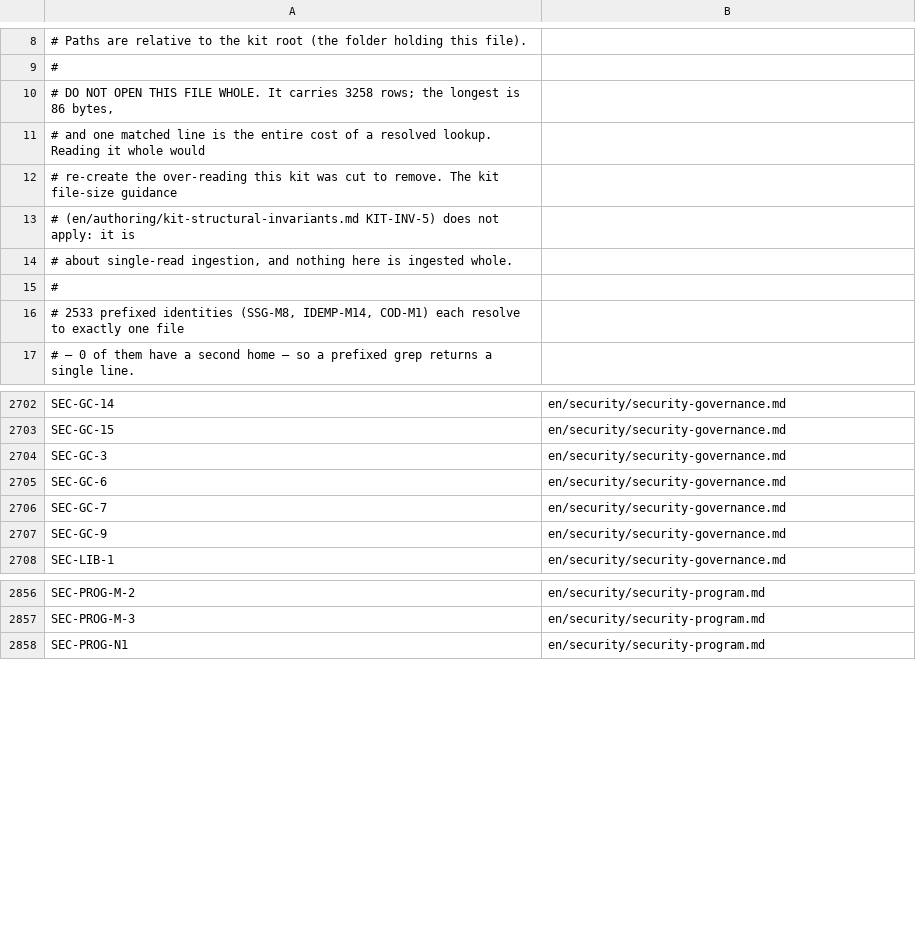
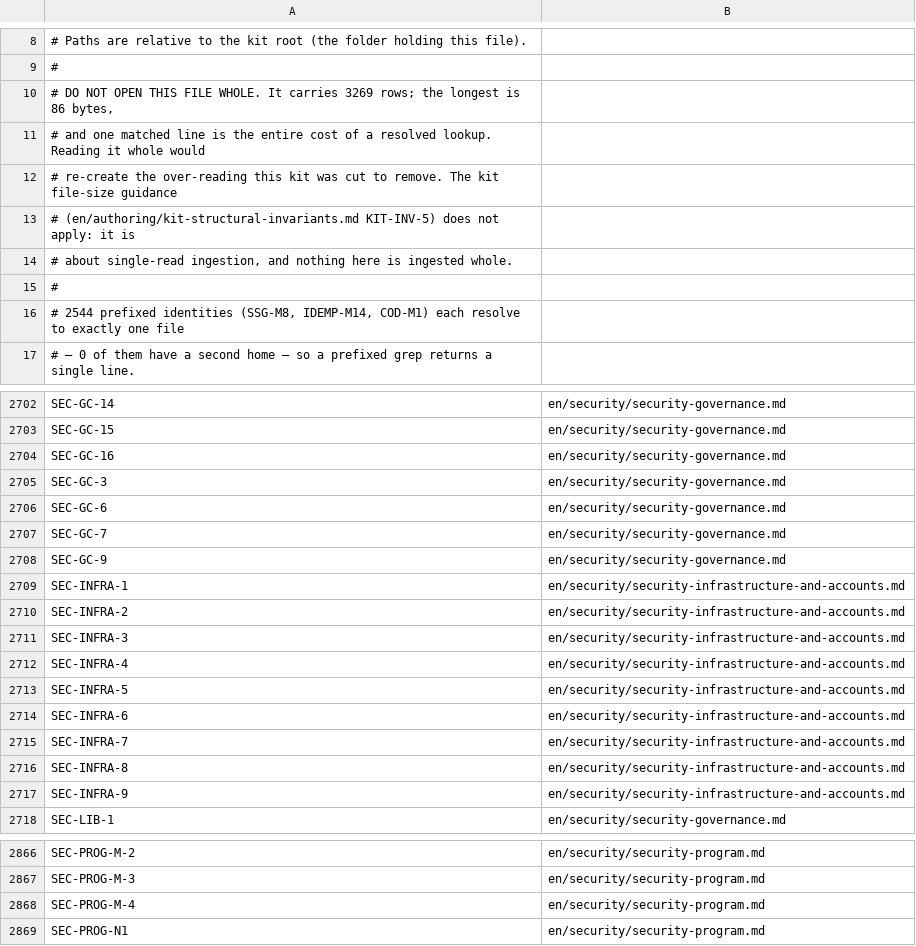
Before and after one commit to eftalileri/standards-kit, a TSV file: rule-id-index.tsv, drawn as a sheet; only a part is shown, gaps mark what is left out.

```diff
--- a/rule-id-index.tsv
+++ b/rule-id-index.tsv
@@ -12,3 +12,3 @@
 #
-# DO NOT OPEN THIS FILE WHOLE. It carries 3258 rows; the longest is 86 bytes,
+# DO NOT OPEN THIS FILE WHOLE. It carries 3269 rows; the longest is 86 bytes,
 # and one matched line is the entire cost of a resolved lookup. Reading it whole would
@@ -18,3 +18,3 @@
 #
-# 2533 prefixed identities (SSG-M8, IDEMP-M14, COD-M1) each resolve to exactly one file
+# 2544 prefixed identities (SSG-M8, IDEMP-M14, COD-M1) each resolve to exactly one file
 # — 0 of them have a second home — so a prefixed grep returns a single line.
@@ -2706,2 +2706,3 @@ SEC-GC-14	en/security/security-governance.md
 SEC-GC-15	en/security/security-governance.md
+SEC-GC-16	en/security/security-governance.md
 SEC-GC-3	en/security/security-governance.md
@@ -2710,2 +2711,11 @@ SEC-GC-7	en/security/security-governance.md
 SEC-GC-9	en/security/security-governance.md
+SEC-INFRA-1	en/security/security-infrastructure-and-accounts.md
+SEC-INFRA-2	en/security/security-infrastructure-and-accounts.md
+SEC-INFRA-3	en/security/security-infrastructure-and-accounts.md
+SEC-INFRA-4	en/security/security-infrastructure-and-accounts.md
+SEC-INFRA-5	en/security/security-infrastructure-and-accounts.md
+SEC-INFRA-6	en/security/security-infrastructure-and-accounts.md
+SEC-INFRA-7	en/security/security-infrastructure-and-accounts.md
+SEC-INFRA-8	en/security/security-infrastructure-and-accounts.md
+SEC-INFRA-9	en/security/security-infrastructure-and-accounts.md
 SEC-LIB-1	en/security/security-governance.md
@@ -2860,2 +2870,3 @@ SEC-PROG-M-2	en/security/security-program.md
 SEC-PROG-M-3	en/security/security-program.md
+SEC-PROG-M-4	en/security/security-program.md
 SEC-PROG-N1	en/security/security-program.md
```
Also changed, not shown: routing-vocabulary.tsv, 7 other files.
